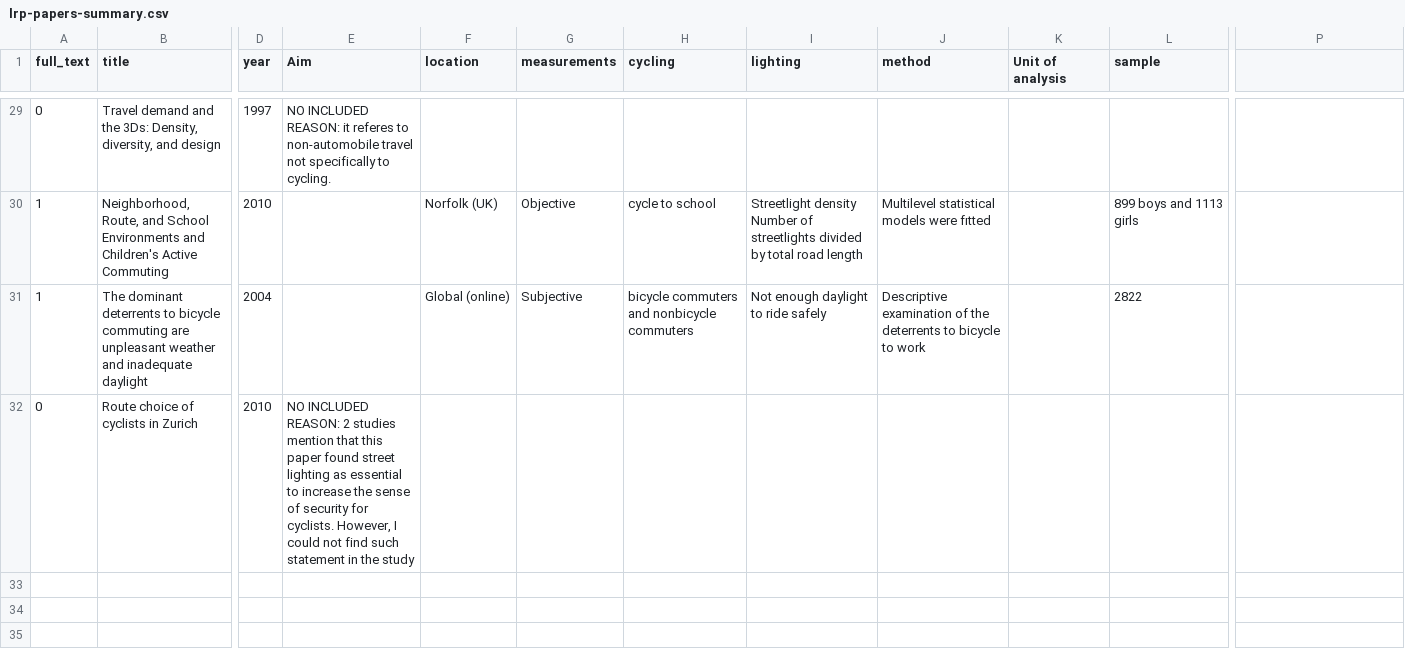
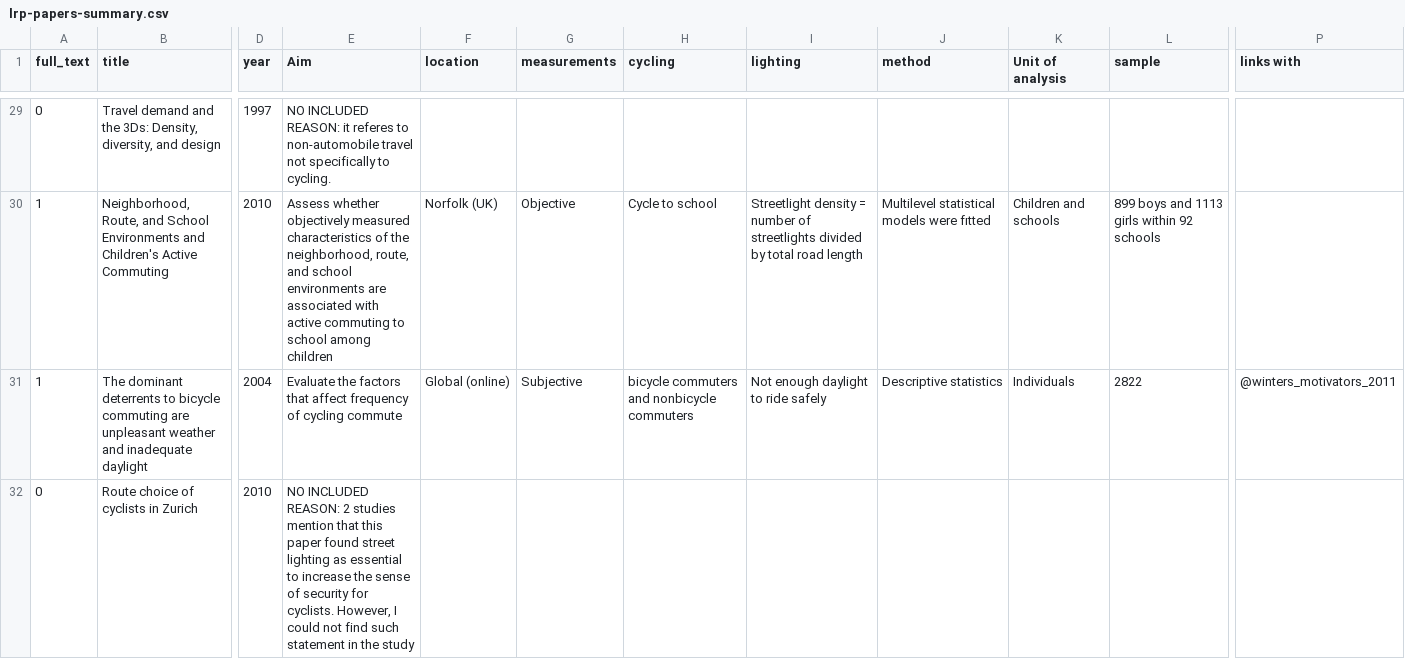
Before and after one commit to saturnlighting/literature-review, a CSV file: lrp-papers-summary.csv, drawn as a sheet; only a part is shown, gaps mark what is left out; the diff covers the shown part only; the diff names each change by its address in the sheet, - before the commit and + after, or states it on an @@ line.

```diff
--- a/lrp-papers-summary.csv
+++ b/lrp-papers-summary.csv
-P1: (empty)
+P1: links with
-E30 (Aim): (empty)
+E30 (Aim): Assess whether objectively measured characteristics of the neighborhood, route, and school environments are associated with active commuting to school among children
-H30 (cycling): cycle to school
+H30 (cycling): Cycle to school
-I30 (lighting): Streetlight density Number of streetlights…
+I30 (lighting): Streetlight density = number of streetlights…
-K30 (Unit of analysis): (empty)
+K30 (Unit of analysis): Children and schools
-L30 (sample): 899 boys and 1113 girls
+L30 (sample): 899 boys and 1113 girls within 92 schools
-E31 (Aim): (empty)
+E31 (Aim): Evaluate the factors that affect frequency of cycling commute
-J31 (method): Descriptive examination of the deterrents to bicycle to work
+J31 (method): Descriptive statistics
-K31 (Unit of analysis): (empty)
+K31 (Unit of analysis): Individuals
-P31 (links with): (empty)
+P31 (links with): @winters_motivators_2011
```
Also changed, not shown: 28 edited cells elsewhere in this file, 4 other files.
